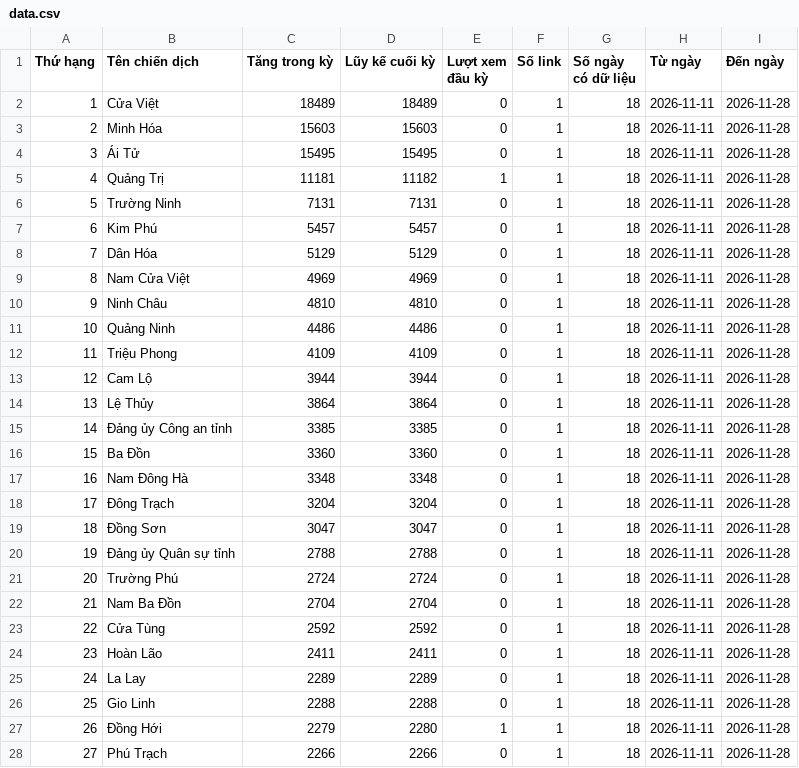
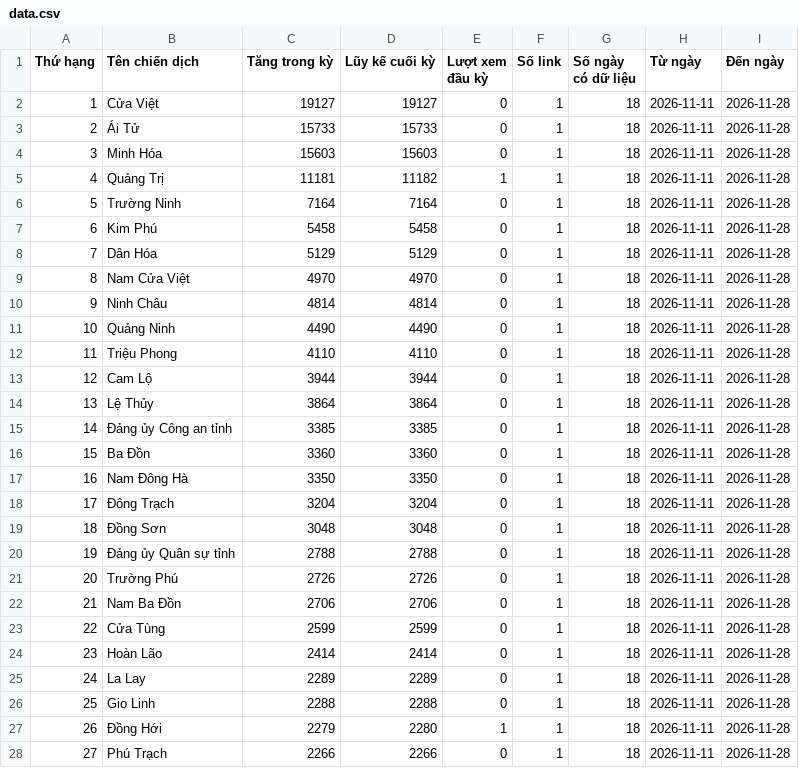
Before and after one commit to phuonglinh-ai/truyenthongquangtri, a CSV file: data.csv, drawn as a sheet; only a part is shown; the diff covers the shown part only.

Commit message:
Update data 2026-11-28 08:15

```diff
--- a/data.csv
+++ b/data.csv
@@ -1,13 +1,13 @@
 Thứ hạng,Tên chiến dịch,Tăng trong kỳ,Lũy kế cuối kỳ,Lượt xem đầu kỳ,Số link,Số ngày có dữ liệu,Từ ngày,Đến ngày
-1,Cửa Việt,18489,18489,0,1,18,2026-11-11,2026-11-28
-2,Minh Hóa,15603,15603,0,1,18,2026-11-11,2026-11-28
-3,Ái Tử,15495,15495,0,1,18,2026-11-11,2026-11-28
+1,Cửa Việt,19127,19127,0,1,18,2026-11-11,2026-11-28
+2,Ái Tử,15733,15733,0,1,18,2026-11-11,2026-11-28
+3,Minh Hóa,15603,15603,0,1,18,2026-11-11,2026-11-28
 4,Quảng Trị,11181,11182,1,1,18,2026-11-11,2026-11-28
-5,Trường Ninh,7131,7131,0,1,18,2026-11-11,2026-11-28
-6,Kim Phú,5457,5457,0,1,18,2026-11-11,2026-11-28
+5,Trường Ninh,7164,7164,0,1,18,2026-11-11,2026-11-28
+6,Kim Phú,5458,5458,0,1,18,2026-11-11,2026-11-28
 7,Dân Hóa,5129,5129,0,1,18,2026-11-11,2026-11-28
-8,Nam Cửa Việt,4969,4969,0,1,18,2026-11-11,2026-11-28
-9,Ninh Châu,4810,4810,0,1,18,2026-11-11,2026-11-28
-10,Quảng Ninh,4486,4486,0,1,18,2026-11-11,2026-11-28
-11,Triệu Phong,4109,4109,0,1,18,2026-11-11,2026-11-28
+8,Nam Cửa Việt,4970,4970,0,1,18,2026-11-11,2026-11-28
+9,Ninh Châu,4814,4814,0,1,18,2026-11-11,2026-11-28
+10,Quảng Ninh,4490,4490,0,1,18,2026-11-11,2026-11-28
+11,Triệu Phong,4110,4110,0,1,18,2026-11-11,2026-11-28
 12,Cam Lộ,3944,3944,0,1,18,2026-11-11,2026-11-28
@@ -16,10 +16,10 @@
 15,Ba Đồn,3360,3360,0,1,18,2026-11-11,2026-11-28
-16,Nam Đông Hà,3348,3348,0,1,18,2026-11-11,2026-11-28
+16,Nam Đông Hà,3350,3350,0,1,18,2026-11-11,2026-11-28
 17,Đông Trạch,3204,3204,0,1,18,2026-11-11,2026-11-28
-18,Đồng Sơn,3047,3047,0,1,18,2026-11-11,2026-11-28
+18,Đồng Sơn,3048,3048,0,1,18,2026-11-11,2026-11-28
 19,Đảng ủy Quân sự tỉnh,2788,2788,0,1,18,2026-11-11,2026-11-28
-20,Trường Phú,2724,2724,0,1,18,2026-11-11,2026-11-28
-21,Nam Ba Đồn,2704,2704,0,1,18,2026-11-11,2026-11-28
-22,Cửa Tùng,2592,2592,0,1,18,2026-11-11,2026-11-28
-23,Hoàn Lão,2411,2411,0,1,18,2026-11-11,2026-11-28
+20,Trường Phú,2726,2726,0,1,18,2026-11-11,2026-11-28
+21,Nam Ba Đồn,2706,2706,0,1,18,2026-11-11,2026-11-28
+22,Cửa Tùng,2599,2599,0,1,18,2026-11-11,2026-11-28
+23,Hoàn Lão,2414,2414,0,1,18,2026-11-11,2026-11-28
 24,La Lay,2289,2289,0,1,18,2026-11-11,2026-11-28
```
Also changed, not shown: 41 edited cells elsewhere in this file.
